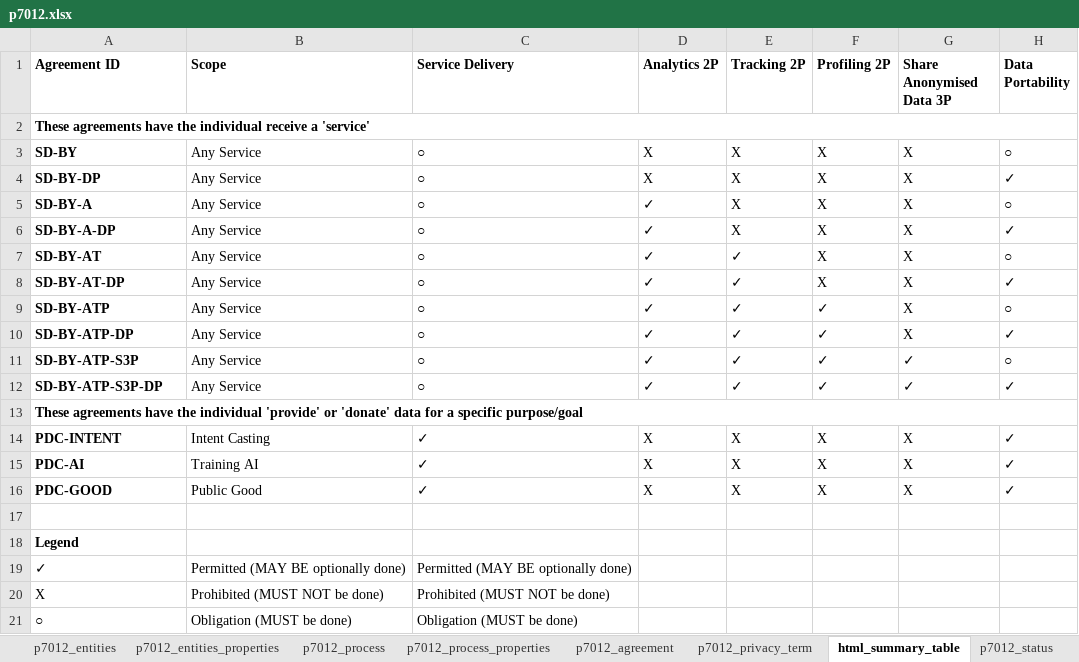
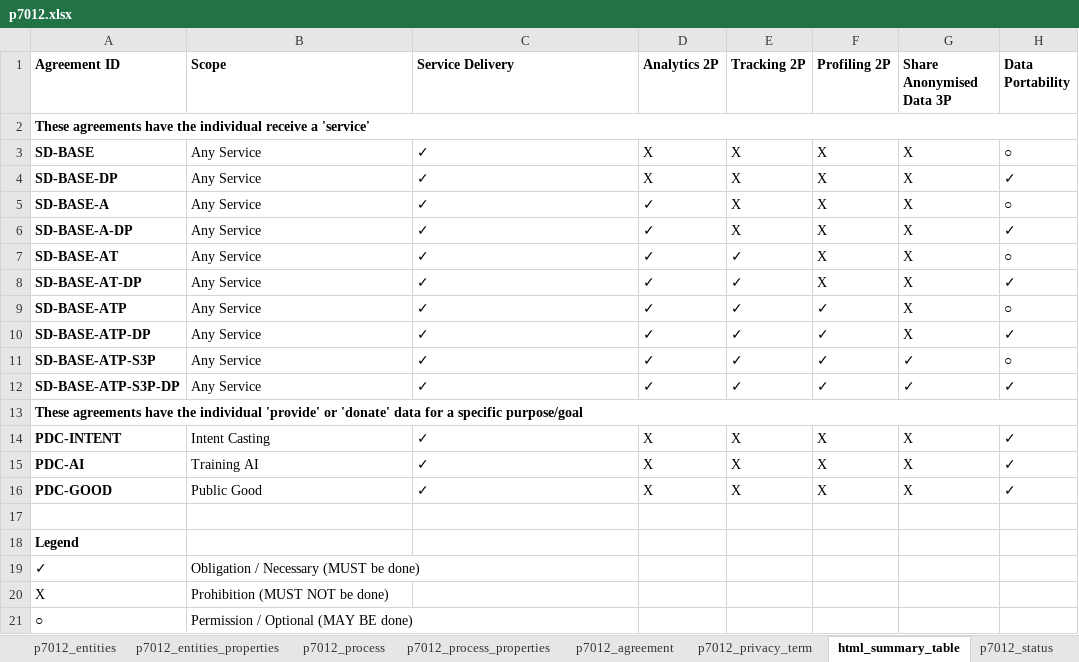
Before and after one commit to w3c/dpv, an Excel workbook: code/vocab_csv/p7012.xlsx, sheet html_summary_table, drawn as a sheet; values as stored, in another font and other column widths than the file's, no borders; charts and pictures and conditional formats not drawn; the diff names each change by its address in the sheet, - before the commit and + after, or states it on an @@ line.

Commit message:
P7012: Change term `SD-BY` to `SD-BASE`
The core form of the agreements has been changed from `SD-BY` to
`SD-BASE` following a similar change in the P7012 document. The
rationale for this is that `BY` was adopted from `CC-BY` and `BASE`
instead represents that the suffixes to it are additions to the base
terms. This closes #378.

Co-authored-by: Iain Henderson <iain@jlinc.com>
Co-authored-by: Beatriz Esteves <beatriz.gc.esteves@gmail.com>

```diff
--- a/code/vocab_csv/p7012.xlsx (sheet html_summary_table)
+++ b/code/vocab_csv/p7012.xlsx (sheet html_summary_table)
-A3 (Agreement ID): SD-BY
+A3 (Agreement ID): SD-BASE
-C3:C12 (Service Delivery): ○
+C3:C12 (Service Delivery): ✓
-A4 (Agreement ID): SD-BY-DP
+A4 (Agreement ID): SD-BASE-DP
-A5 (Agreement ID): SD-BY-A
+A5 (Agreement ID): SD-BASE-A
-A6 (Agreement ID): SD-BY-A-DP
+A6 (Agreement ID): SD-BASE-A-DP
-A7 (Agreement ID): SD-BY-AT
+A7 (Agreement ID): SD-BASE-AT
-A8 (Agreement ID): SD-BY-AT-DP
+A8 (Agreement ID): SD-BASE-AT-DP
-A9 (Agreement ID): SD-BY-ATP
+A9 (Agreement ID): SD-BASE-ATP
-A10 (Agreement ID): SD-BY-ATP-DP
+A10 (Agreement ID): SD-BASE-ATP-DP
-A11 (Agreement ID): SD-BY-ATP-S3P
+A11 (Agreement ID): SD-BASE-ATP-S3P
-A12 (Agreement ID): SD-BY-ATP-S3P-DP
+A12 (Agreement ID): SD-BASE-ATP-S3P-DP
-B19 (Scope): Permitted (MAY BE optionally done)
+B19 (Scope): Obligation / Necessary (MUST be done)
-C19 (Service Delivery): Permitted (MAY BE optionally done)
+C19 (Service Delivery): (empty)
-B20 (Scope): Prohibited (MUST NOT be done)
+B20 (Scope): Prohibition (MUST NOT be done)
-C20 (Service Delivery): Prohibited (MUST NOT be done)
+C20 (Service Delivery): (empty)
-B21 (Scope): Obligation (MUST be done)
+B21 (Scope): Permission / Optional (MAY BE done)
-C21 (Service Delivery): Obligation (MUST be done)
+C21 (Service Delivery): (empty)
```
Also changed, not shown: sheet p7012_agreement, 25 other files.
